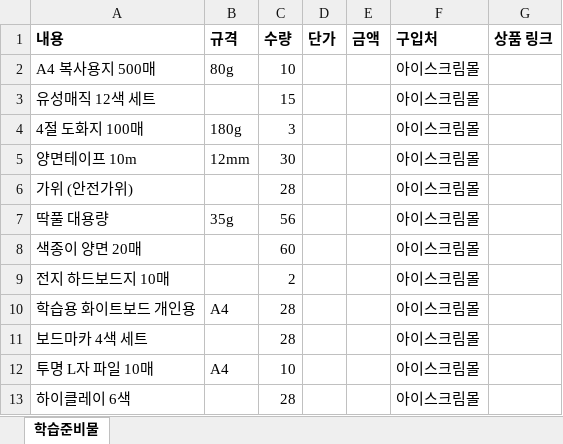
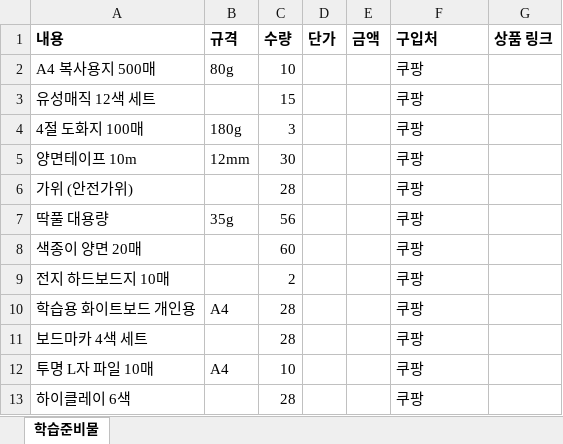
Before and after one commit to skyang9838-hue/ace-agent-lab, an Excel workbook: 실습폴더/학습준비물 빈 양식.xlsx, sheet 학습준비물, drawn as a sheet; values as stored, in another font and other column widths than the file's, no borders; the diff names each change by its address in the sheet, - before the commit and + after, or states it on an @@ line.

```diff
--- a/실습폴더/학습준비물 빈 양식.xlsx (sheet 학습준비물)
+++ b/실습폴더/학습준비물 빈 양식.xlsx (sheet 학습준비물)
-F2:F13 (구입처): 아이스크림몰
+F2:F13 (구입처): 쿠팡
```
Also changed, not shown: 12 other files.
